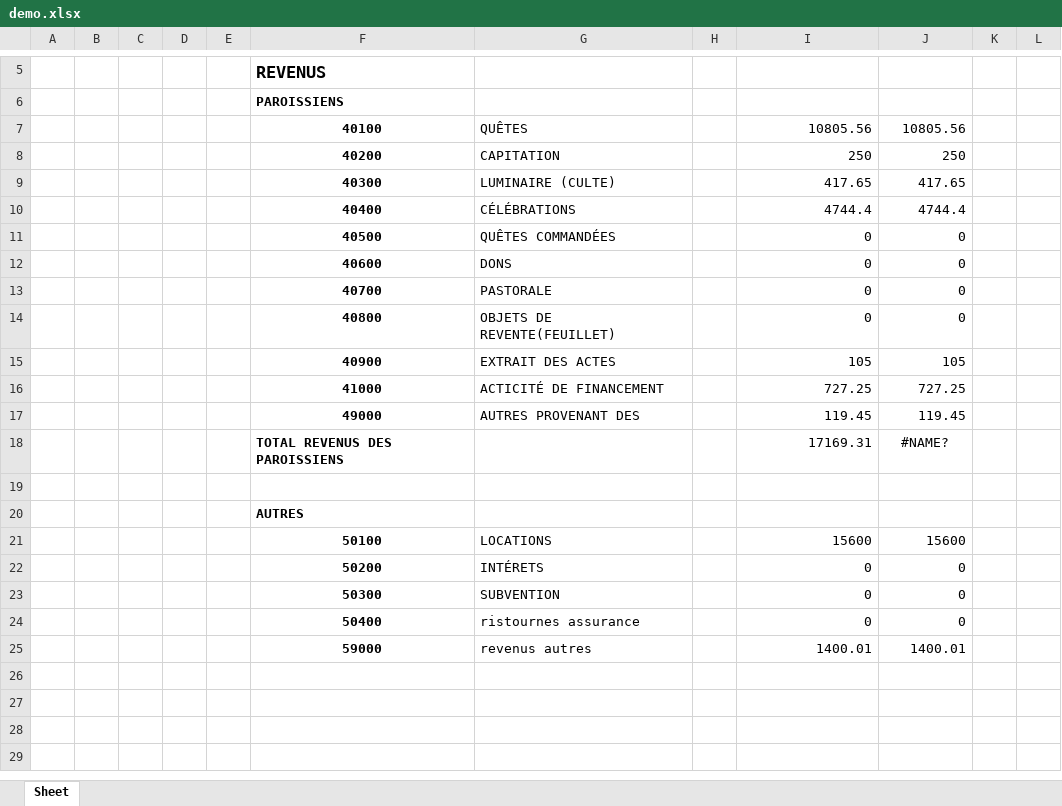
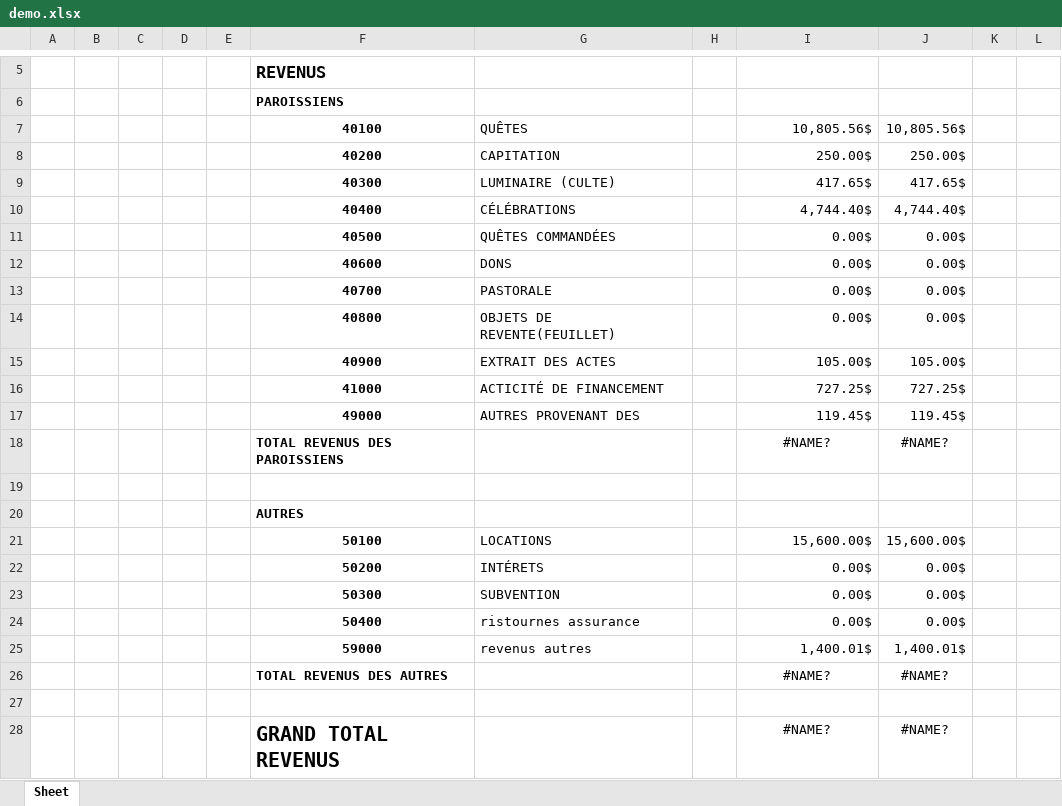
Before and after one commit to Nicote2001/excel_uqac_project, an Excel workbook: demo.xlsx, sheet Sheet, drawn as a sheet; only a part is shown, gaps mark what is left out; values as stored, in another font and other column widths than the file's, no borders; addresses are those after the commit; the diff names each change by its address in the sheet, - before the commit and + after, or states it on an @@ line.

```diff
--- a/demo.xlsx (sheet Sheet)
+++ b/demo.xlsx (sheet Sheet)
-I7: 10805.56
+I7: 10,805.56$
-J7: 10805.56
+J7: 10,805.56$
-I8: 250
+I8: 250.00$
-J8: 250
+J8: 250.00$
-I9: 417.65
+I9: 417.65$
-J9: 417.65
+J9: 417.65$
-I10: 4744.4
+I10: 4,744.40$
-J10: 4744.4
+J10: 4,744.40$
-I11:I14: 0
+I11:I14: 0.00$
-J11:J14: 0
+J11:J14: 0.00$
-I15: 105
+I15: 105.00$
-J15: 105
+J15: 105.00$
-I16: 727.25
+I16: 727.25$
-J16: 727.25
+J16: 727.25$
-I17: 119.45
+I17: 119.45$
-J17: 119.45
+J17: 119.45$
-I18: 17169.31
+I18: #NAME?
-I18 alignment: right
+I18 alignment: center
-I21: 15600
+I21: 15,600.00$
-J21: 15600
+J21: 15,600.00$
-I22:I24: 0
+I22:I24: 0.00$
-J22:J24: 0
+J22:J24: 0.00$
+row 25:  |  |  |  |  | 59000 | revenus autres |  | 1,400.01$ | 1,400.01$
+row 26:  |  |  |  |  | TOTAL REVENUS DES AUTRES |  |  | #NAME? | #NAME?
-row 27:  |  |  |  |  | 59000 | revenus autres |  | 1400.01 | 1400.01
+row 27: (empty)
+row 28:  |  |  |  |  | GRAND TOTAL REVENUS |  |  | #NAME? | #NAME?
```
Also changed, not shown: formulas that keep their value, 1 other file.
